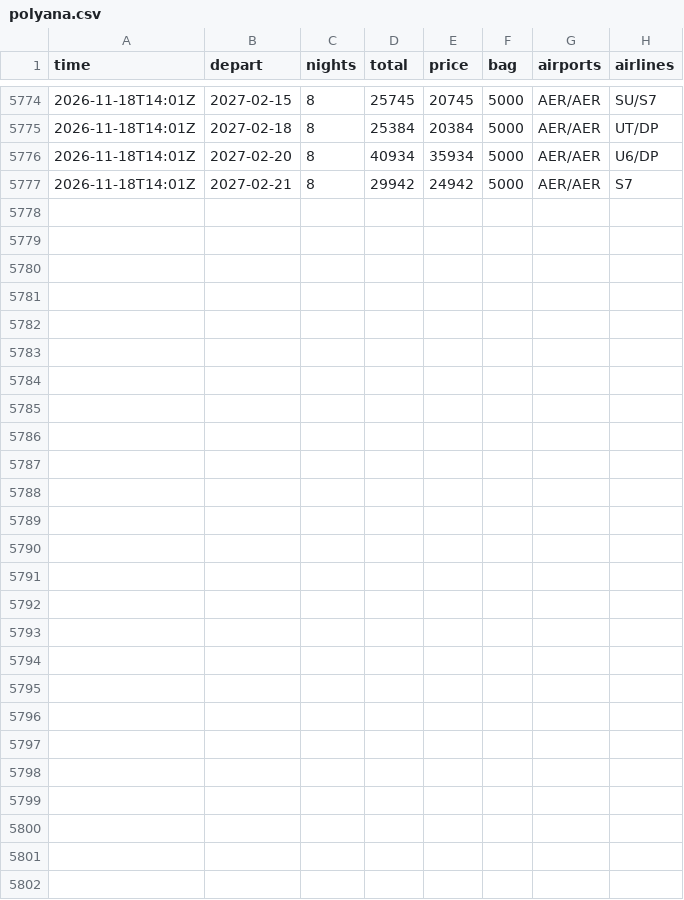
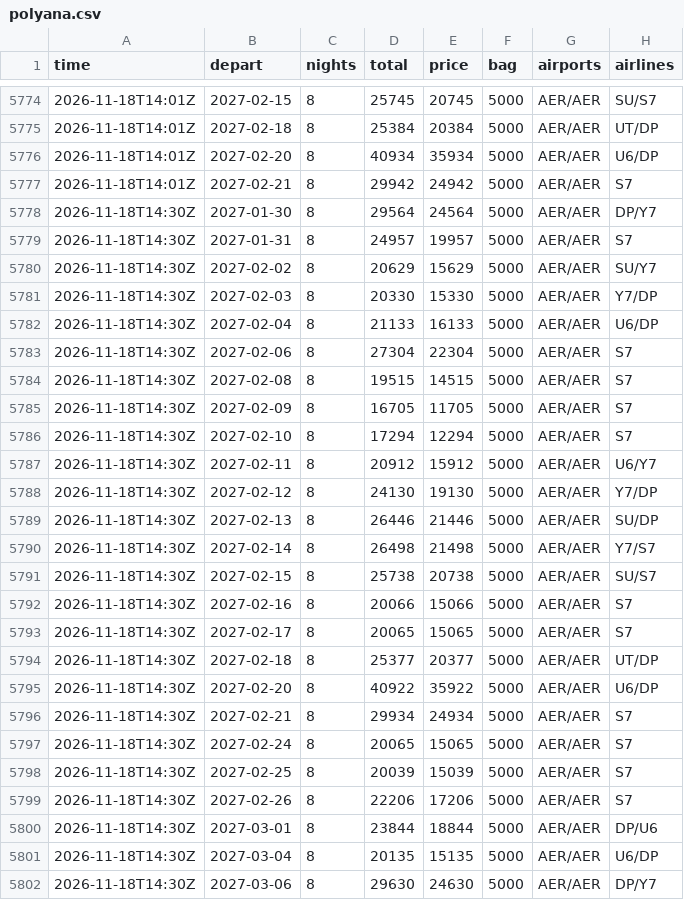
Before and after one commit to JohnLennon000/ski-tickets, a CSV file: docs/data/trips/polyana.csv, drawn as a sheet; only a part is shown, gaps mark what is left out.

```diff
--- a/docs/data/trips/polyana.csv
+++ b/docs/data/trips/polyana.csv
@@ -5777 +5777,26 @@ time,depart,nights,total,price,bag,airports,airlines
 2026-11-18T14:01Z,2027-02-21,8,29942,24942,5000,AER/AER,S7
+2026-11-18T14:30Z,2027-01-30,8,29564,24564,5000,AER/AER,DP/Y7
+2026-11-18T14:30Z,2027-01-31,8,24957,19957,5000,AER/AER,S7
+2026-11-18T14:30Z,2027-02-02,8,20629,15629,5000,AER/AER,SU/Y7
+2026-11-18T14:30Z,2027-02-03,8,20330,15330,5000,AER/AER,Y7/DP
+2026-11-18T14:30Z,2027-02-04,8,21133,16133,5000,AER/AER,U6/DP
+2026-11-18T14:30Z,2027-02-06,8,27304,22304,5000,AER/AER,S7
+2026-11-18T14:30Z,2027-02-08,8,19515,14515,5000,AER/AER,S7
+2026-11-18T14:30Z,2027-02-09,8,16705,11705,5000,AER/AER,S7
+2026-11-18T14:30Z,2027-02-10,8,17294,12294,5000,AER/AER,S7
+2026-11-18T14:30Z,2027-02-11,8,20912,15912,5000,AER/AER,U6/Y7
+2026-11-18T14:30Z,2027-02-12,8,24130,19130,5000,AER/AER,Y7/DP
+2026-11-18T14:30Z,2027-02-13,8,26446,21446,5000,AER/AER,SU/DP
+2026-11-18T14:30Z,2027-02-14,8,26498,21498,5000,AER/AER,Y7/S7
+2026-11-18T14:30Z,2027-02-15,8,25738,20738,5000,AER/AER,SU/S7
+2026-11-18T14:30Z,2027-02-16,8,20066,15066,5000,AER/AER,S7
+2026-11-18T14:30Z,2027-02-17,8,20065,15065,5000,AER/AER,S7
+2026-11-18T14:30Z,2027-02-18,8,25377,20377,5000,AER/AER,UT/DP
+2026-11-18T14:30Z,2027-02-20,8,40922,35922,5000,AER/AER,U6/DP
+2026-11-18T14:30Z,2027-02-21,8,29934,24934,5000,AER/AER,S7
+2026-11-18T14:30Z,2027-02-24,8,20065,15065,5000,AER/AER,S7
+2026-11-18T14:30Z,2027-02-25,8,20039,15039,5000,AER/AER,S7
+2026-11-18T14:30Z,2027-02-26,8,22206,17206,5000,AER/AER,S7
+2026-11-18T14:30Z,2027-03-01,8,23844,18844,5000,AER/AER,DP/U6
+2026-11-18T14:30Z,2027-03-04,8,20135,15135,5000,AER/AER,U6/DP
+2026-11-18T14:30Z,2027-03-06,8,29630,24630,5000,AER/AER,DP/Y7
```
Also changed, not shown: docs/data/trips/caucasus.csv, docs/data/trips/gorny.csv, 6 other files.
